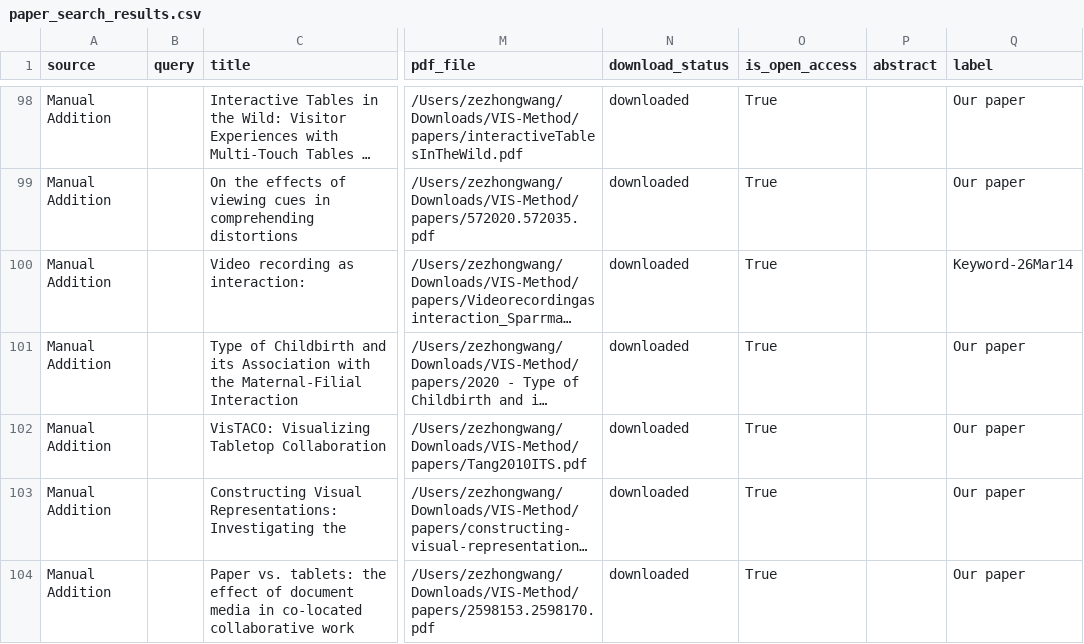
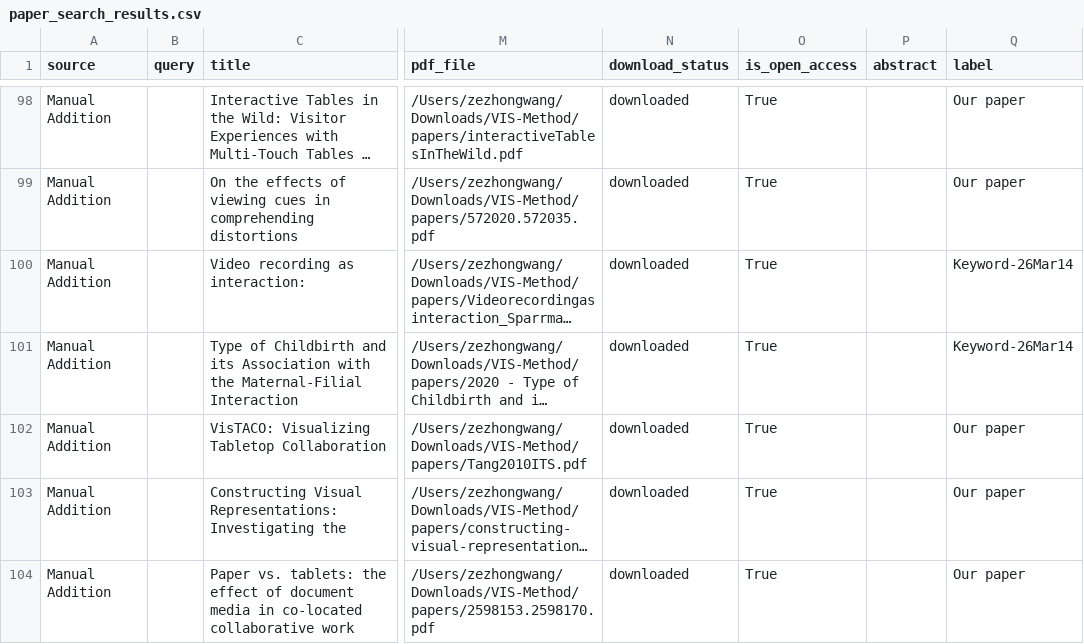
Before and after one commit to vismethod/vismethodliterature, a CSV file: paper_search_results.csv, drawn as a sheet; only a part is shown, gaps mark what is left out; long unchanged cells end in …; the diff names each change by its address in the sheet, - before the commit and + after, or states it on an @@ line.

Commit message:
Data: restore full paper metadata after accidental reversion

```diff
--- a/paper_search_results.csv
+++ b/paper_search_results.csv
-Q101 (label): Our paper
+Q101 (label): Keyword-26Mar14
```
